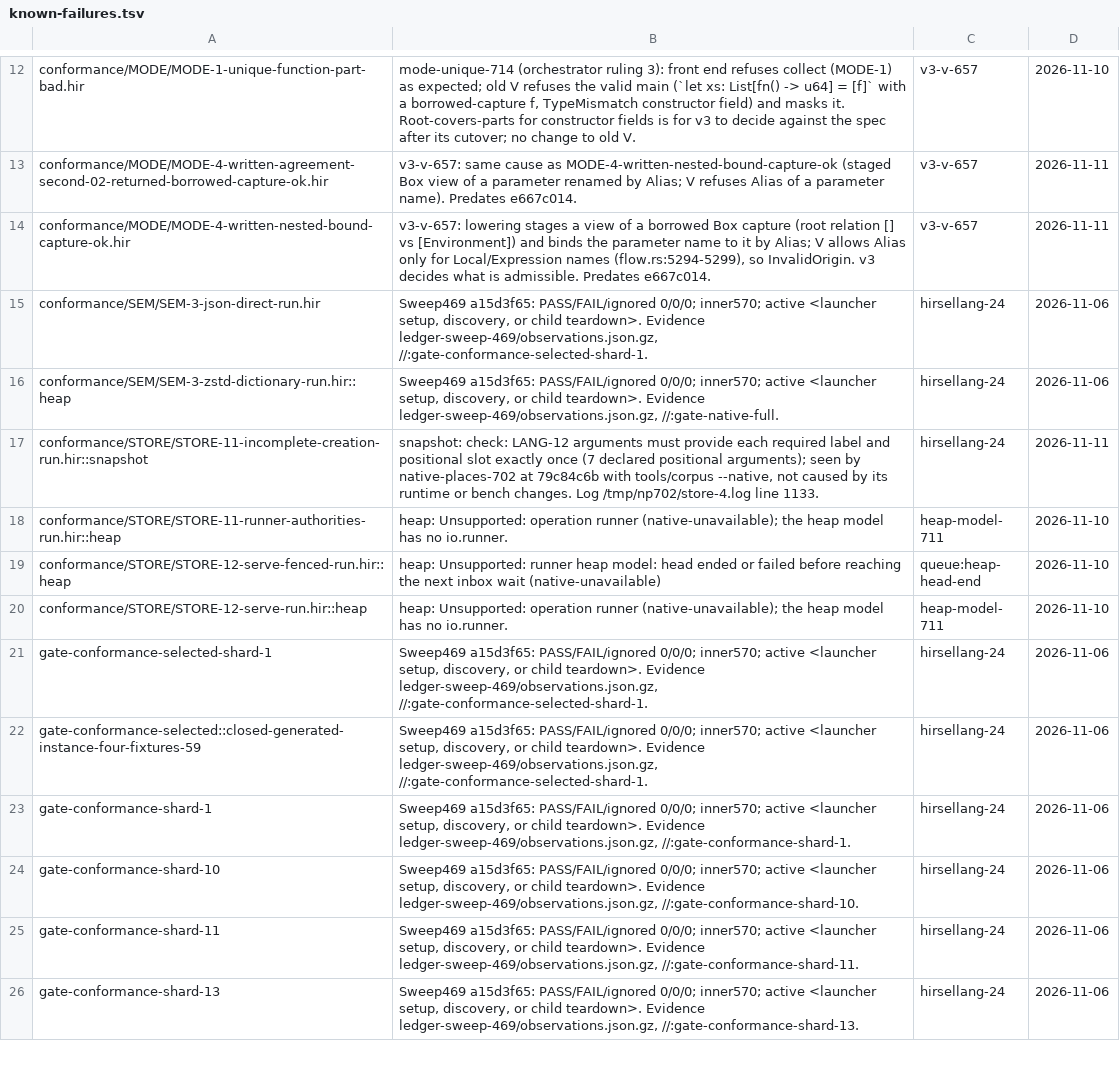
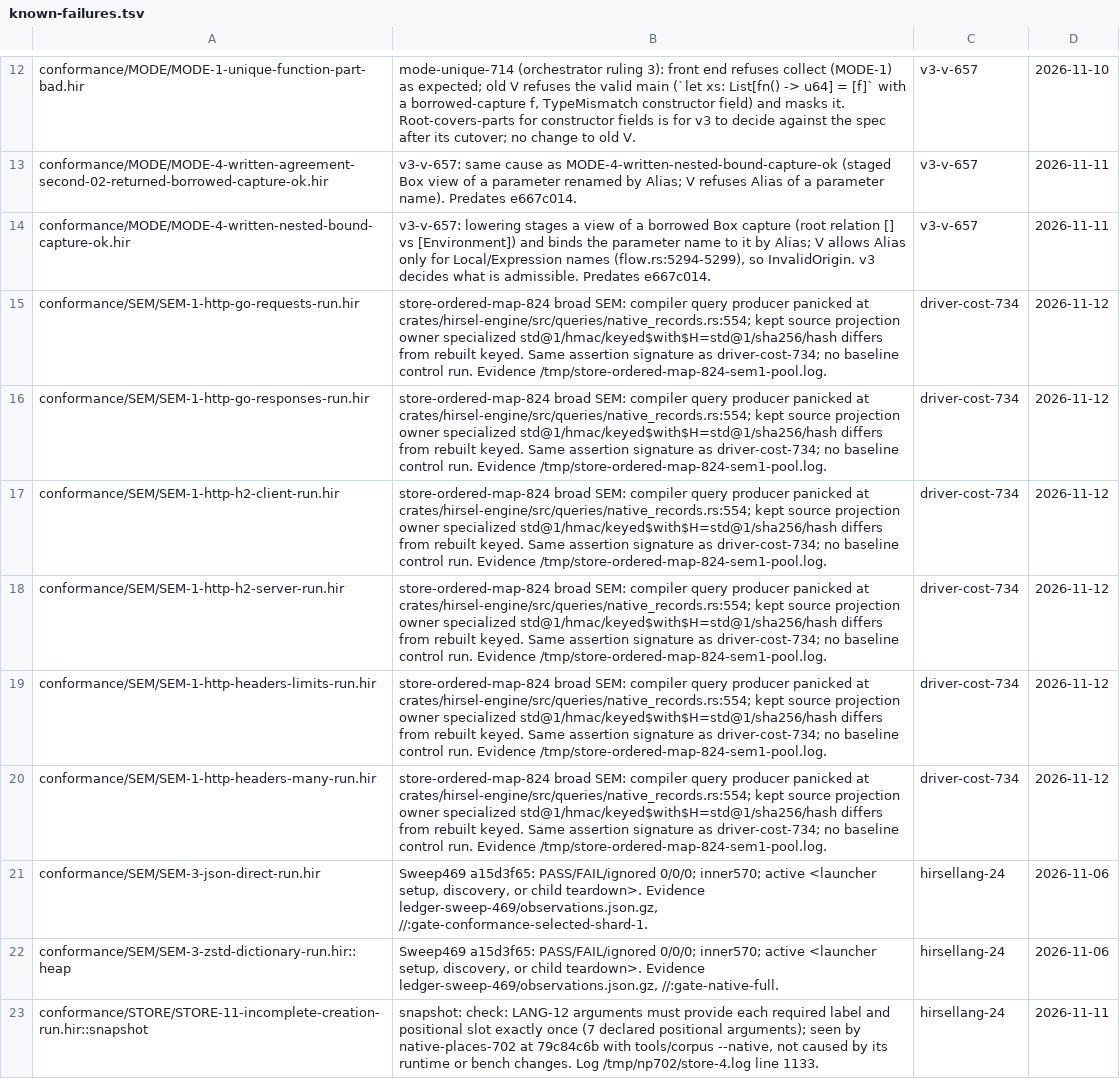
Before and after one commit to SamGalanakis/hirsel, a TSV file: tools/known-failures.tsv, drawn as a sheet; only a part is shown, gaps mark what is left out; the shorter side is filled out with more unchanged rows.

Commit message:
Move ordered map node entries within their lists

```diff
--- a/tools/known-failures.tsv
+++ b/tools/known-failures.tsv
@@ -14,2 +14,8 @@ conformance/MODE/MODE-4-written-agreement-second-02-returned-borrowed-capture-ok
 conformance/MODE/MODE-4-written-nested-bound-capture-ok.hir	v3-v-657: lowering stages a view of a borrowed Box capture (root relation [] vs [Environment]) and binds the parameter name to it by Alias; V allows Alias only for Local/Expression names (flow.rs:5294-5299), so InvalidOrigin. v3 decides what is admissible. Predates e667c014.	v3-v-657	2026-11-11
+conformance/SEM/SEM-1-http-go-requests-run.hir	store-ordered-map-824 broad SEM: compiler query producer panicked at crates/hirsel-engine/src/queries/native_records.rs:554; kept source projection owner specialized std@1/hmac/keyed$with$H=std@1/sha256/hash differs from rebuilt keyed. Same assertion signature as driver-cost-734; no baseline control run. Evidence /tmp/store-ordered-map-824-sem1-pool.log.	driver-cost-734	2026-11-12
+conformance/SEM/SEM-1-http-go-responses-run.hir	store-ordered-map-824 broad SEM: compiler query producer panicked at crates/hirsel-engine/src/queries/native_records.rs:554; kept source projection owner specialized std@1/hmac/keyed$with$H=std@1/sha256/hash differs from rebuilt keyed. Same assertion signature as driver-cost-734; no baseline control run. Evidence /tmp/store-ordered-map-824-sem1-pool.log.	driver-cost-734	2026-11-12
+conformance/SEM/SEM-1-http-h2-client-run.hir	store-ordered-map-824 broad SEM: compiler query producer panicked at crates/hirsel-engine/src/queries/native_records.rs:554; kept source projection owner specialized std@1/hmac/keyed$with$H=std@1/sha256/hash differs from rebuilt keyed. Same assertion signature as driver-cost-734; no baseline control run. Evidence /tmp/store-ordered-map-824-sem1-pool.log.	driver-cost-734	2026-11-12
+conformance/SEM/SEM-1-http-h2-server-run.hir	store-ordered-map-824 broad SEM: compiler query producer panicked at crates/hirsel-engine/src/queries/native_records.rs:554; kept source projection owner specialized std@1/hmac/keyed$with$H=std@1/sha256/hash differs from rebuilt keyed. Same assertion signature as driver-cost-734; no baseline control run. Evidence /tmp/store-ordered-map-824-sem1-pool.log.	driver-cost-734	2026-11-12
+conformance/SEM/SEM-1-http-headers-limits-run.hir	store-ordered-map-824 broad SEM: compiler query producer panicked at crates/hirsel-engine/src/queries/native_records.rs:554; kept source projection owner specialized std@1/hmac/keyed$with$H=std@1/sha256/hash differs from rebuilt keyed. Same assertion signature as driver-cost-734; no baseline control run. Evidence /tmp/store-ordered-map-824-sem1-pool.log.	driver-cost-734	2026-11-12
+conformance/SEM/SEM-1-http-headers-many-run.hir	store-ordered-map-824 broad SEM: compiler query producer panicked at crates/hirsel-engine/src/queries/native_records.rs:554; kept source projection owner specialized std@1/hmac/keyed$with$H=std@1/sha256/hash differs from rebuilt keyed. Same assertion signature as driver-cost-734; no baseline control run. Evidence /tmp/store-ordered-map-824-sem1-pool.log.	driver-cost-734	2026-11-12
 conformance/SEM/SEM-3-json-direct-run.hir	Sweep469 a15d3f65: PASS/FAIL/ignored 0/0/0; inner570; active <launcher setup, discovery, or child teardown>. Evidence ledger-sweep-469/observations.json.gz, //:gate-conformance-selected-shard-1.	hirsellang-24	2026-11-06
```
Also changed, not shown: 4 other files.
